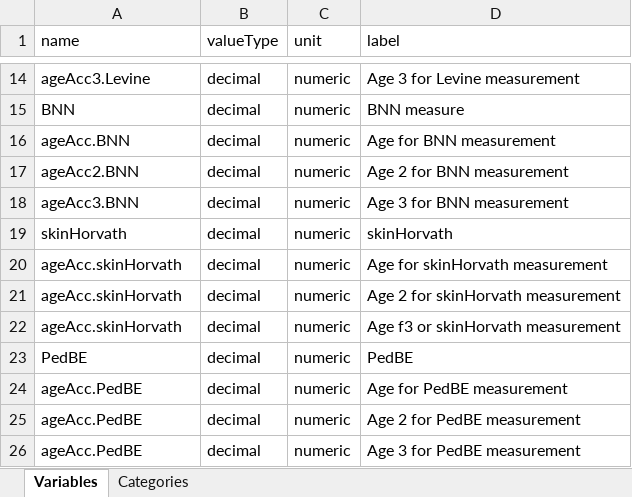
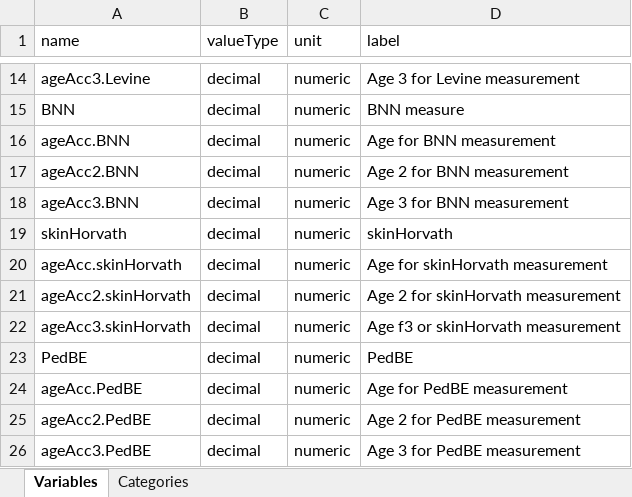
Before and after one commit to lifecycle-project/ds-beta-dictionaries, an Excel workbook: dictionaries/methylclocks/mc-yearly-rep.xlsx, sheet Variables, drawn as a sheet; only a part is shown, gaps mark what is left out; values as stored, in another font and other column widths than the file's, no borders; the diff names each change by its address in the sheet, - before the commit and + after, or states it on an @@ line.

Commit message:
chore:L fixed variable names

```diff
--- a/dictionaries/methylclocks/mc-yearly-rep.xlsx (sheet Variables)
+++ b/dictionaries/methylclocks/mc-yearly-rep.xlsx (sheet Variables)
-A21 (name): ageAcc.skinHorvath
+A21 (name): ageAcc2.skinHorvath
-A22 (name): ageAcc.skinHorvath
+A22 (name): ageAcc3.skinHorvath
-A25 (name): ageAcc.PedBE
+A25 (name): ageAcc2.PedBE
-A26 (name): ageAcc.PedBE
+A26 (name): ageAcc3.PedBE
```
